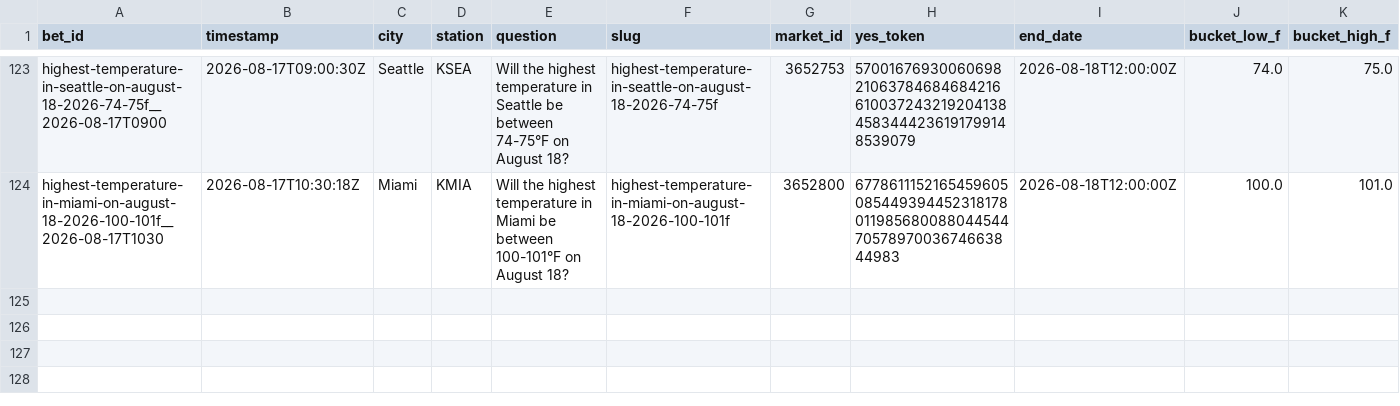
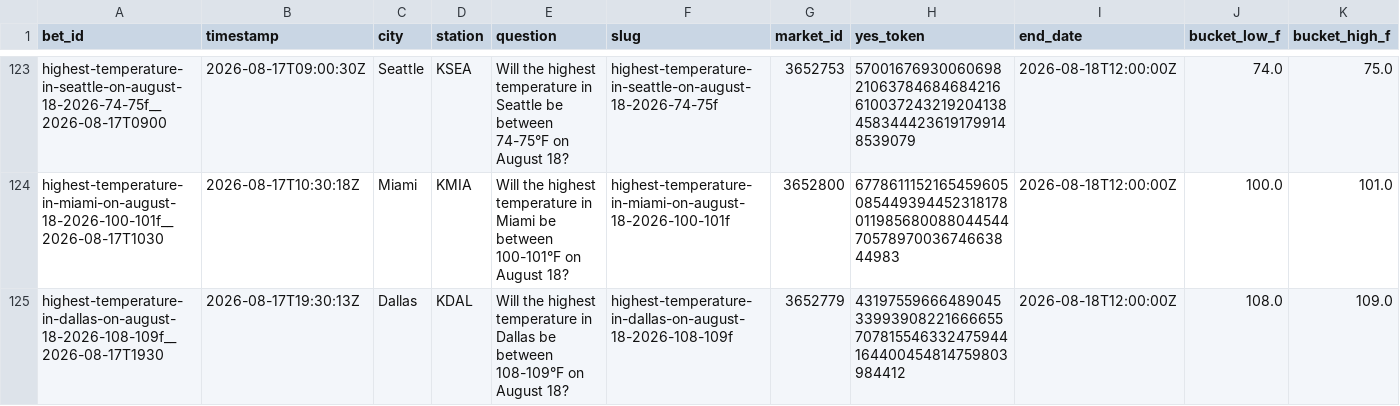
Before and after one commit to user-kv/polymarket-desk, a CSV file: papertrader/data/bets.csv, drawn as a sheet; only a part is shown, gaps mark what is left out; rows hold the shown columns only; the diff names each change by its address in the sheet, - before the commit and + after, or states it on an @@ line.

```diff
--- a/papertrader/data/bets.csv
+++ b/papertrader/data/bets.csv
+row 125: highest-temperature-in-dallas-on-august-18-2026-108-109f__2026-08-17T1930 | 2026-08-17T19:30:13Z | Dallas | KDAL | Will the highest temperature in Dallas be between 108-109°F on August 18? | highest-temperature-in-dallas-on-august-18-2026-108-109f | 3652779 | 4319755966648904533993908221666655707815546332475944164400454814759803984412 | 2026-08-18T12:00:00Z | 108.0 | 109.0
```
Also changed, not shown: 3 other files.
